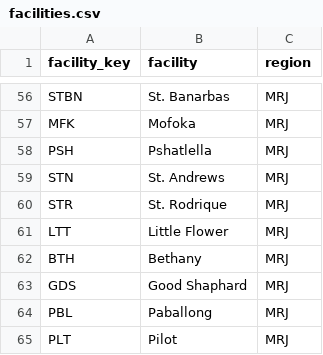
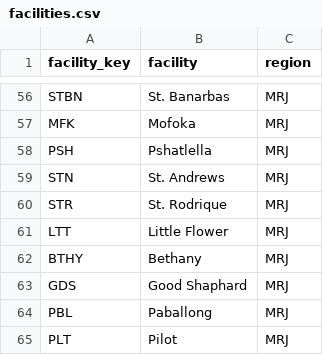
Before and after one commit to Kharatsa/STT-ODK-Forms, a CSV file: metadata/facilities.csv, drawn as a sheet; only a part is shown, gaps mark what is left out; the diff names each change by its address in the sheet, - before the commit and + after, or states it on an @@ line.

Commit message:
eliminate duplicate key

```diff
--- a/metadata/facilities.csv
+++ b/metadata/facilities.csv
-A62 (facility_key): BTH
+A62 (facility_key): BTHY
```
